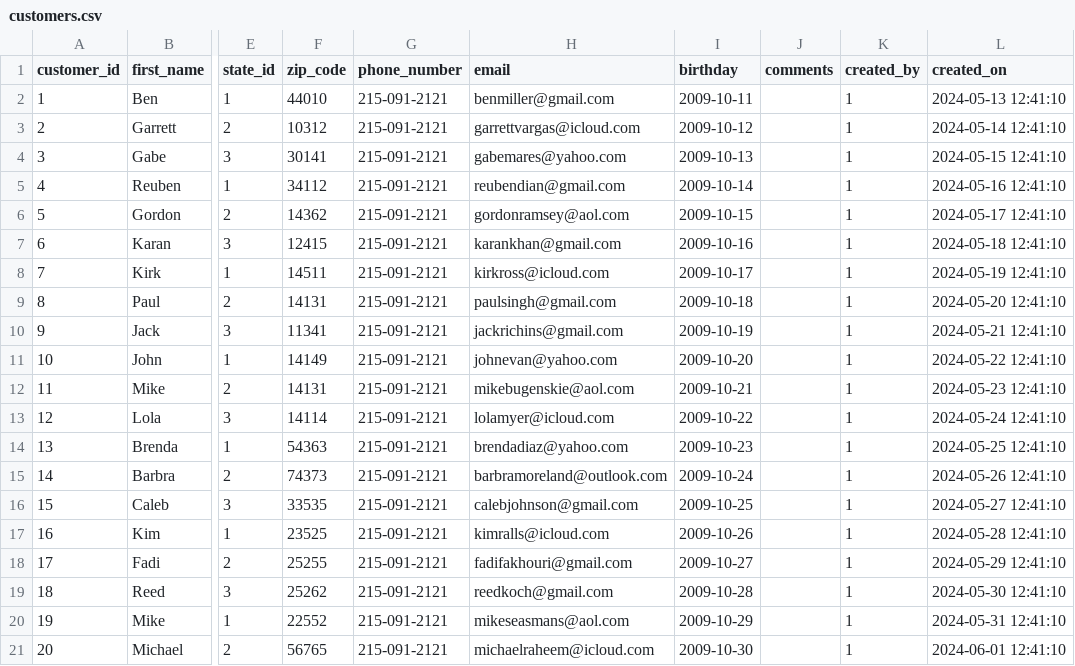
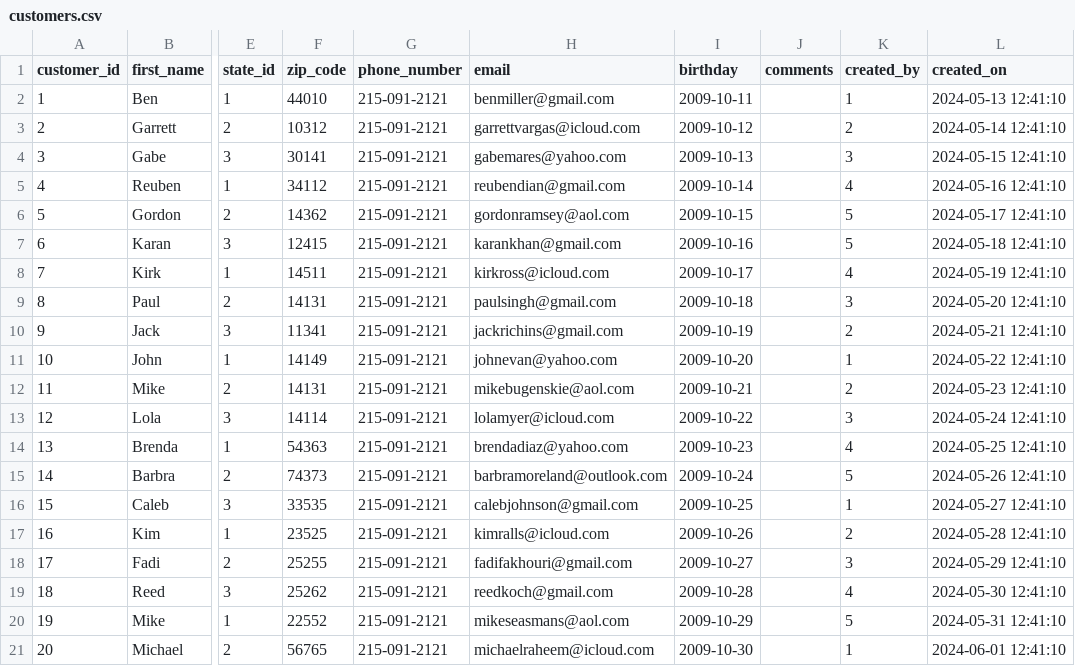
Before and after one commit to jordanwooley95/capstone, a CSV file: private/customers.csv, drawn as a sheet; only a part is shown, gaps mark what is left out; the diff names each change by its address in the sheet, - before the commit and + after, or states it on an @@ line.

Commit message:
add auth_user table with our names and emails and update events customers and products tables

```diff
--- a/private/customers.csv
+++ b/private/customers.csv
-K3 (created_by): 1
+K3 (created_by): 2
-K4 (created_by): 1
+K4 (created_by): 3
-K5 (created_by): 1
+K5 (created_by): 4
-K6:K7 (created_by): 1
+K6:K7 (created_by): 5
-K8 (created_by): 1
+K8 (created_by): 4
-K9 (created_by): 1
+K9 (created_by): 3
-K10 (created_by): 1
+K10 (created_by): 2
-K12 (created_by): 1
+K12 (created_by): 2
-K13 (created_by): 1
+K13 (created_by): 3
-K14 (created_by): 1
+K14 (created_by): 4
-K15 (created_by): 1
+K15 (created_by): 5
-K17 (created_by): 1
+K17 (created_by): 2
-K18 (created_by): 1
+K18 (created_by): 3
-K19 (created_by): 1
+K19 (created_by): 4
-K20 (created_by): 1
+K20 (created_by): 5
```
Also changed, not shown: private/events.csv, private/products.csv, 4 other files.
